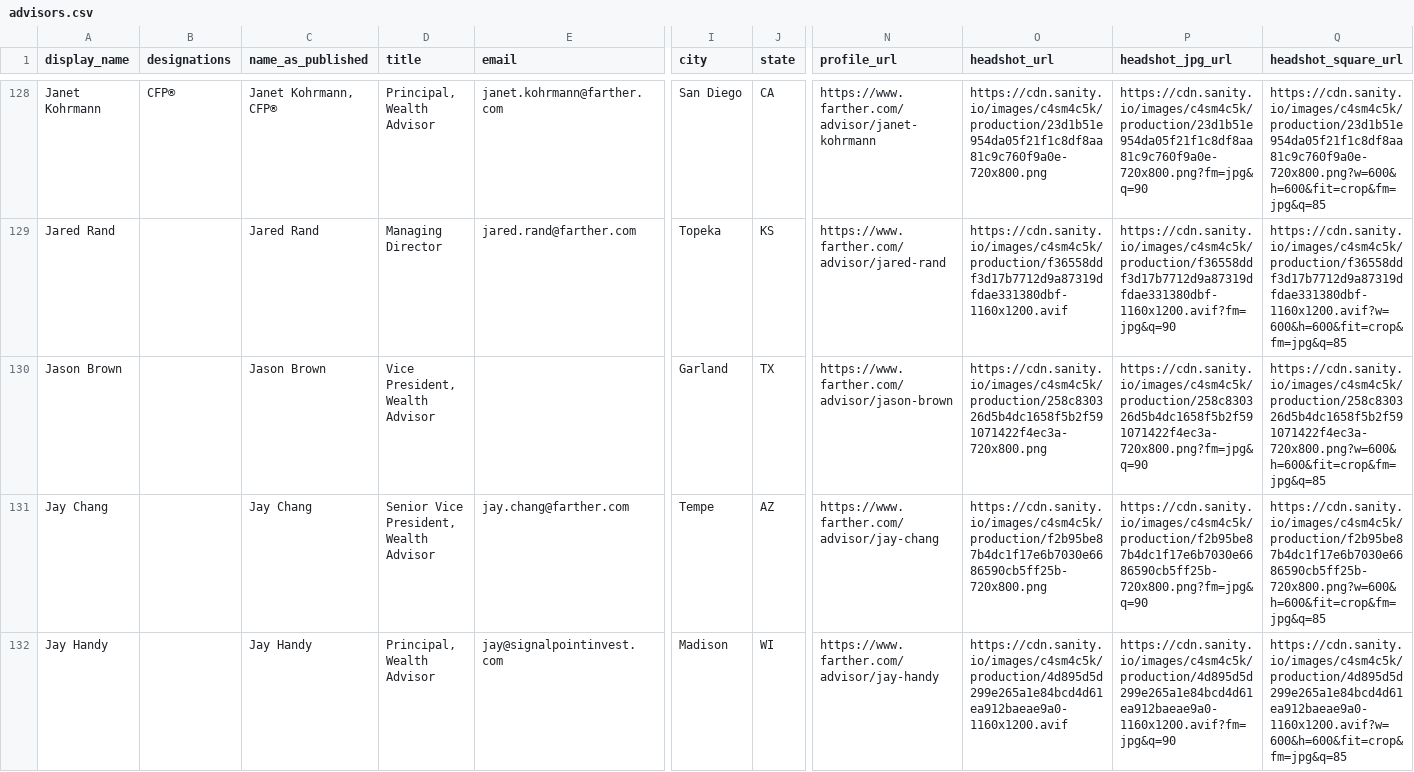
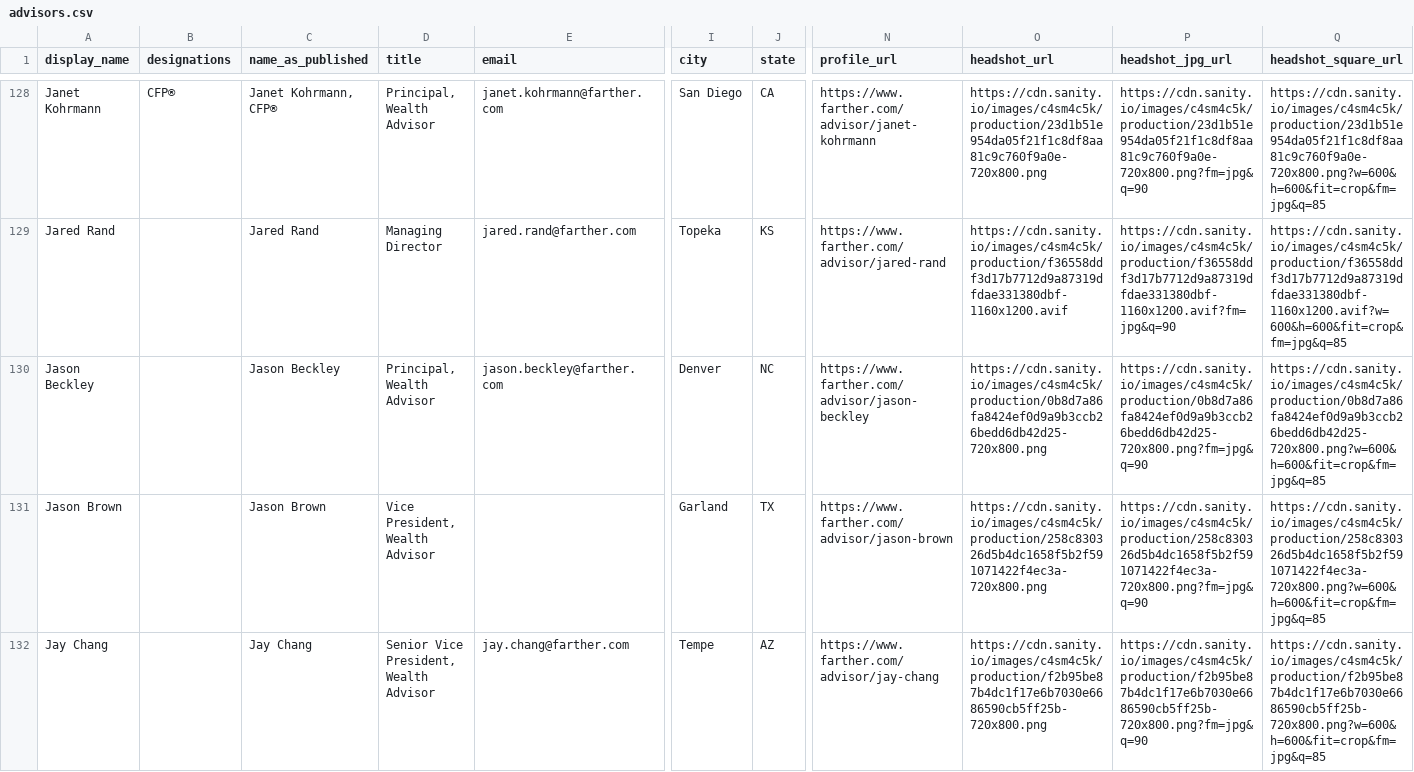
Before and after one commit to timbohnett-farther/Farther-advisor-profile, a CSV file: data/advisors.csv, drawn as a sheet; only a part is shown, gaps mark what is left out; the shorter side is filled out with more unchanged rows; rows hold the shown columns only; the diff names each change by its address in the sheet, - before the commit and + after, or states it on an @@ line.

```diff
--- a/data/advisors.csv
+++ b/data/advisors.csv
+row 130: Jason Beckley |  | Jason Beckley | Principal, Wealth Advisor | jason.beckley@farther.com | Denver | NC | https://www.farther.com/advisor/jason-beckley | https://cdn.sanity.io/images/c4sm4c5k/production/0b8d7a86fa8424ef0d9a9b3ccb26bedd6db42d25-720x800.png | https://cdn.sanity.io/images/c4sm4c5k/production/0b8d7a86fa8424ef0d9a9b3ccb26bedd6db42d25-720x800.png?fm=jpg&q=90 | https://cdn.sanity.io/images/c4sm4c5k/production/0b8d7a86fa8424ef0d9a9b3ccb26bedd6db42d25-720x800.png?w=600&h=600&fit=crop&fm=jpg&q=85
```
Also changed, not shown: 1 other file.
